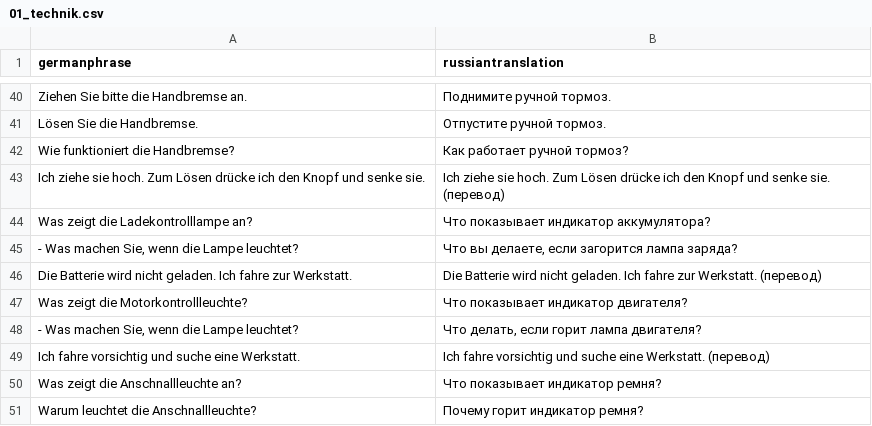
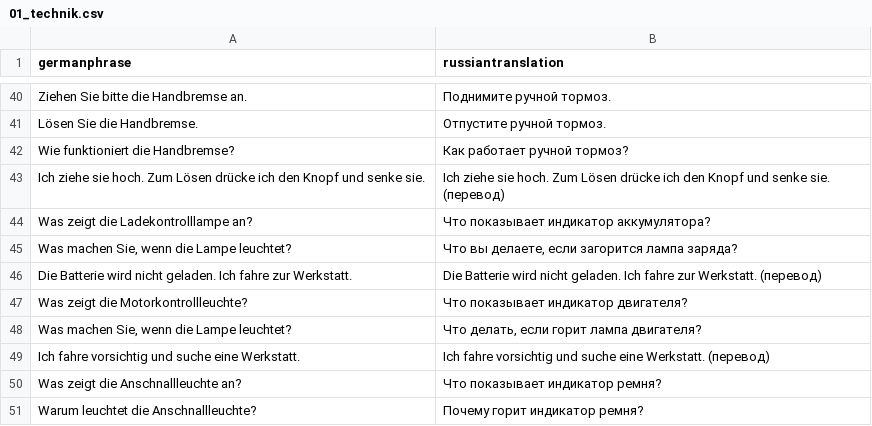
Before and after one commit to vedmichv/elevenlabs-german-driver-exam, a CSV file: input-storage/01_technik.csv, drawn as a sheet; only a part is shown, gaps mark what is left out.

Commit message:
Update input-storage files and add context7 notes

```diff
--- a/input-storage/01_technik.csv
+++ b/input-storage/01_technik.csv
@@ -44,6 +44,6 @@ Ich ziehe sie hoch. Zum Lösen drücke ich den Knopf und senke sie.,Ich ziehe si
 Was zeigt die Ladekontrolllampe an?,Что показывает индикатор аккумулятора?
-"- Was machen Sie, wenn die Lampe leuchtet?","Что вы делаете, если загорится лампа заряда?"
+"Was machen Sie, wenn die Lampe leuchtet?","Что вы делаете, если загорится лампа заряда?"
 Die Batterie wird nicht geladen. Ich fahre zur Werkstatt.,Die Batterie wird nicht geladen. Ich fahre zur Werkstatt. (перевод)
 Was zeigt die Motorkontrollleuchte?,Что показывает индикатор двигателя?
-"- Was machen Sie, wenn die Lampe leuchtet?","Что делать, если горит лампа двигателя?"
+"Was machen Sie, wenn die Lampe leuchtet?","Что делать, если горит лампа двигателя?"
 Ich fahre vorsichtig und suche eine Werkstatt.,Ich fahre vorsichtig und suche eine Werkstatt. (перевод)
```
Also changed, not shown: 2 other files.
